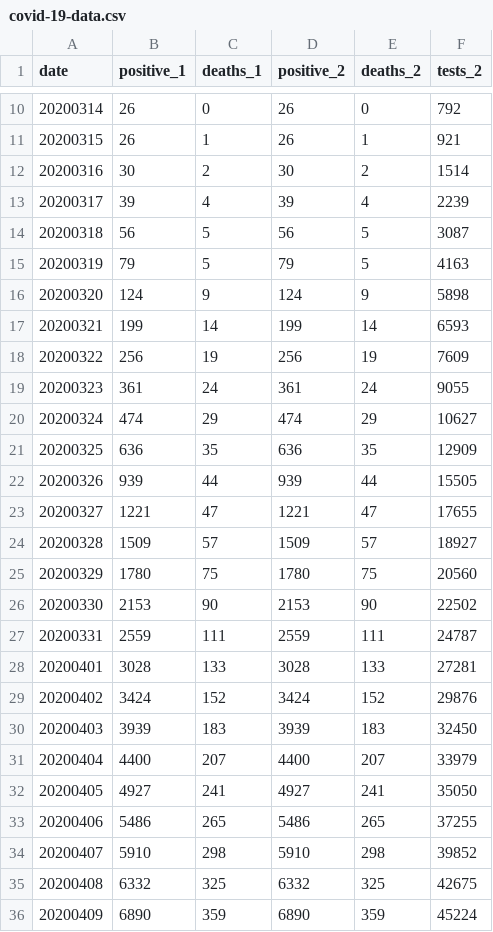
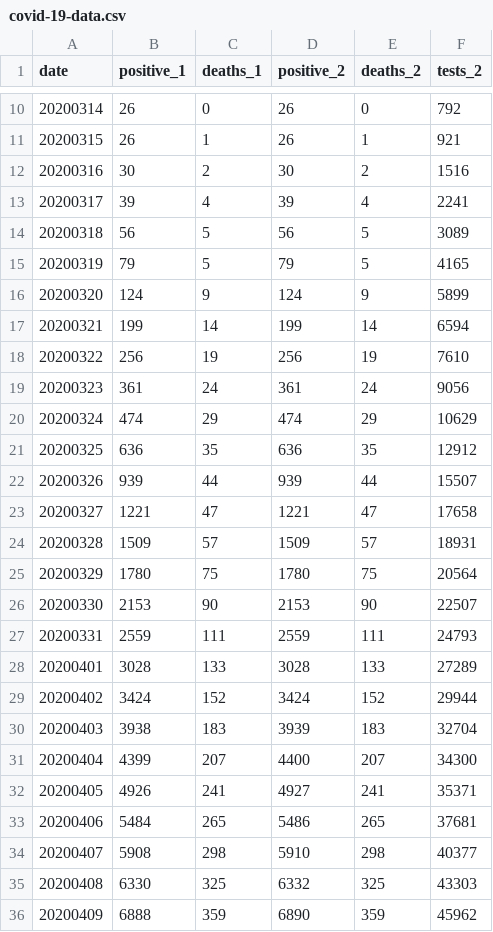
Before and after one commit to mtpatter/covid-19, a CSV file: indiana-cases/covid-19-data.csv, drawn as a sheet; only a part is shown, gaps mark what is left out; the diff covers the shown part only.

```diff
--- a/indiana-cases/covid-19-data.csv
+++ b/indiana-cases/covid-19-data.csv
@@ -11,26 +11,26 @@ date,positive_1,deaths_1,positive_2,deaths_2,tests_2
 20200315,26,1,26,1,921
-20200316,30,2,30,2,1514
-20200317,39,4,39,4,2239
-20200318,56,5,56,5,3087
-20200319,79,5,79,5,4163
-20200320,124,9,124,9,5898
-20200321,199,14,199,14,6593
-20200322,256,19,256,19,7609
-20200323,361,24,361,24,9055
-20200324,474,29,474,29,10627
-20200325,636,35,636,35,12909
-20200326,939,44,939,44,15505
-20200327,1221,47,1221,47,17655
-20200328,1509,57,1509,57,18927
-20200329,1780,75,1780,75,20560
-20200330,2153,90,2153,90,22502
-20200331,2559,111,2559,111,24787
-20200401,3028,133,3028,133,27281
-20200402,3424,152,3424,152,29876
-20200403,3939,183,3939,183,32450
-20200404,4400,207,4400,207,33979
-20200405,4927,241,4927,241,35050
-20200406,5486,265,5486,265,37255
-20200407,5910,298,5910,298,39852
-20200408,6332,325,6332,325,42675
-20200409,6890,359,6890,359,45224
+20200316,30,2,30,2,1516
+20200317,39,4,39,4,2241
+20200318,56,5,56,5,3089
+20200319,79,5,79,5,4165
+20200320,124,9,124,9,5899
+20200321,199,14,199,14,6594
+20200322,256,19,256,19,7610
+20200323,361,24,361,24,9056
+20200324,474,29,474,29,10629
+20200325,636,35,636,35,12912
+20200326,939,44,939,44,15507
+20200327,1221,47,1221,47,17658
+20200328,1509,57,1509,57,18931
+20200329,1780,75,1780,75,20564
+20200330,2153,90,2153,90,22507
+20200331,2559,111,2559,111,24793
+20200401,3028,133,3028,133,27289
+20200402,3424,152,3424,152,29944
+20200403,3938,183,3939,183,32704
+20200404,4399,207,4400,207,34300
+20200405,4926,241,4927,241,35371
+20200406,5484,265,5486,265,37681
+20200407,5908,298,5910,298,40377
+20200408,6330,325,6332,325,43303
+20200409,6888,359,6890,359,45962
```
Also changed, not shown: 8 added rows, 7 removed rows and 2 edited cells elsewhere in this file, marion-county-cases/covid-19-data.csv.
